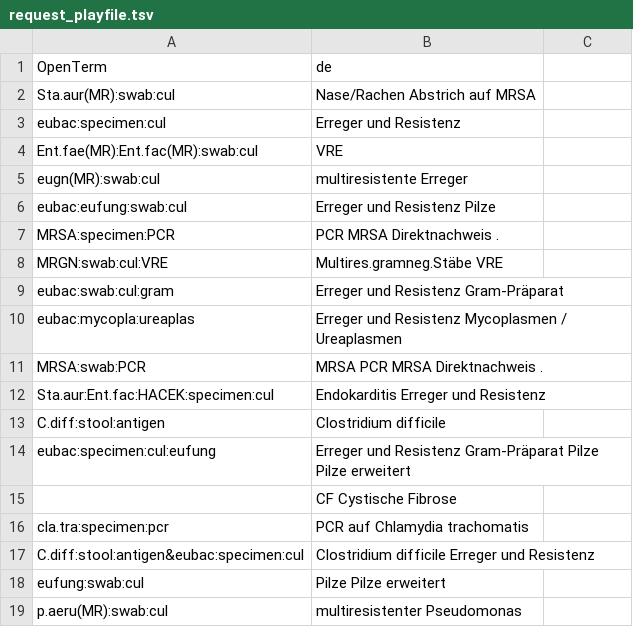
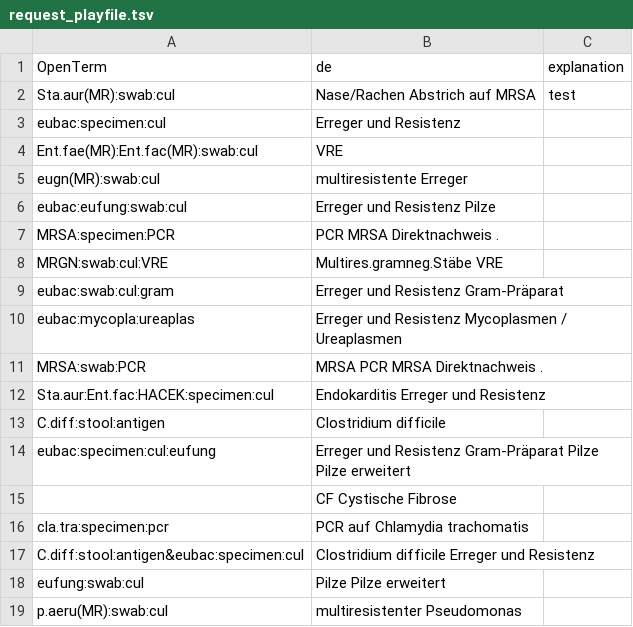
Before and after one commit to OpenTerm/codes, a TSV file: infectio/request_playfile.tsv, drawn as a sheet; the diff names each change by its address in the sheet, - before the commit and + after, or states it on an @@ line.

Commit message:
Update request_playfile.tsv

```diff
--- a/infectio/request_playfile.tsv
+++ b/infectio/request_playfile.tsv
-C1: (empty)
+C1: explanation
-C2 (explanation): (empty)
+C2 (explanation): test
```
